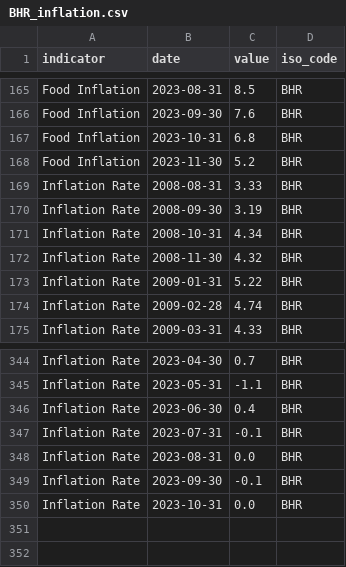
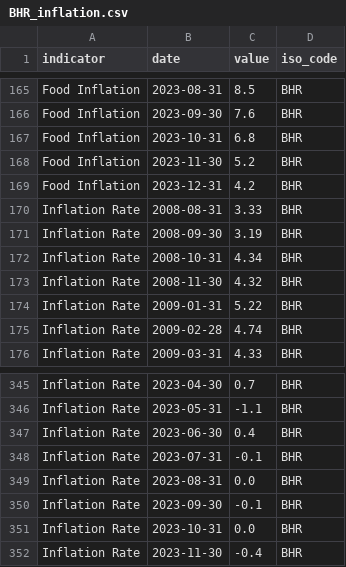
Before and after one commit to ONEcampaign/interest_rates, a CSV file: raw_data/wfp_raw/BHR_inflation.csv, drawn as a sheet; only a part is shown, gaps mark what is left out; the diff names each change by its address in the sheet, - before the commit and + after, or states it on an @@ line.

```diff
--- a/raw_data/wfp_raw/BHR_inflation.csv
+++ b/raw_data/wfp_raw/BHR_inflation.csv
+row 169: Food Inflation | 2023-12-31 | 4.2 | BHR
+row 352: Inflation Rate | 2023-11-30 | -0.4 | BHR
```
Also changed, not shown: raw_data/wfp_raw/ARG_inflation.csv, raw_data/wfp_raw/BIH_inflation.csv, 7 other files.
